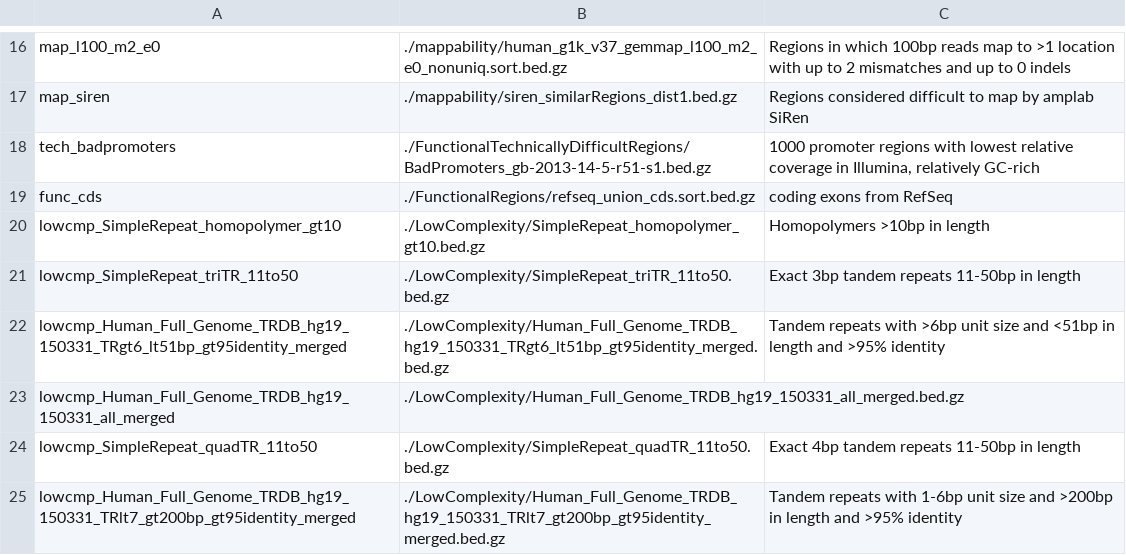
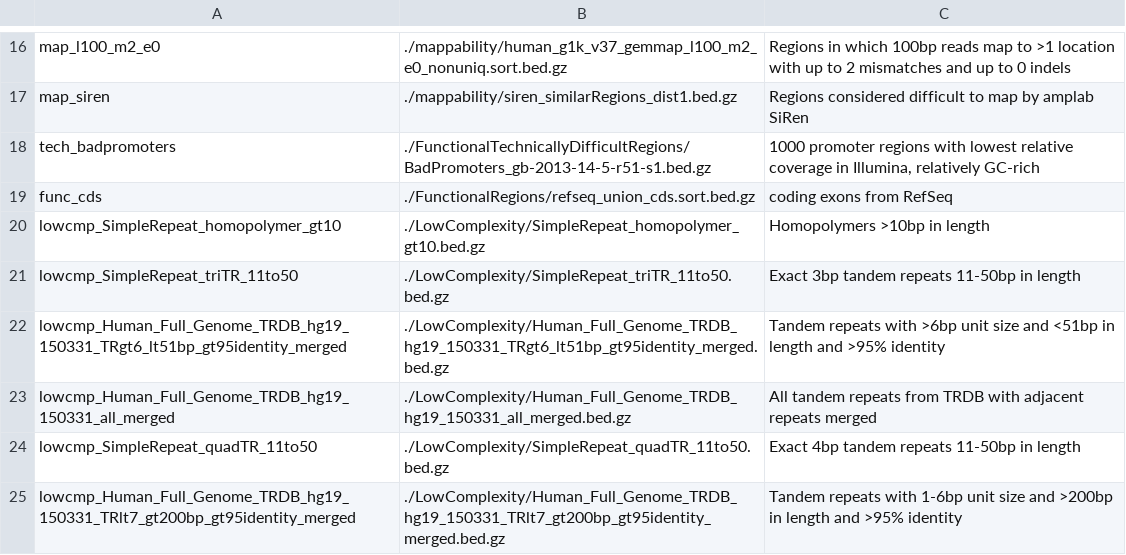
Before and after one commit to ga4gh/benchmarking-tools, a TSV file: resources/stratification-bed-files/files_description.tsv, drawn as a sheet; only a part is shown, gaps mark what is left out.

Commit message:
add missing description

```diff
--- a/resources/stratification-bed-files/files_description.tsv
+++ b/resources/stratification-bed-files/files_description.tsv
@@ -22,3 +22,3 @@ lowcmp_SimpleRepeat_triTR_11to50	./LowComplexity/SimpleRepeat_triTR_11to50.bed.g
 lowcmp_Human_Full_Genome_TRDB_hg19_150331_TRgt6_lt51bp_gt95identity_merged	./LowComplexity/Human_Full_Genome_TRDB_hg19_150331_TRgt6_lt51bp_gt95identity_merged.bed.gz	Tandem repeats with >6bp unit size and <51bp in length and >95% identity
-lowcmp_Human_Full_Genome_TRDB_hg19_150331_all_merged	./LowComplexity/Human_Full_Genome_TRDB_hg19_150331_all_merged.bed.gz
+lowcmp_Human_Full_Genome_TRDB_hg19_150331_all_merged	./LowComplexity/Human_Full_Genome_TRDB_hg19_150331_all_merged.bed.gz	All tandem repeats from TRDB with adjacent repeats merged
 lowcmp_SimpleRepeat_quadTR_11to50	./LowComplexity/SimpleRepeat_quadTR_11to50.bed.gz	Exact 4bp tandem repeats 11-50bp in length
```
